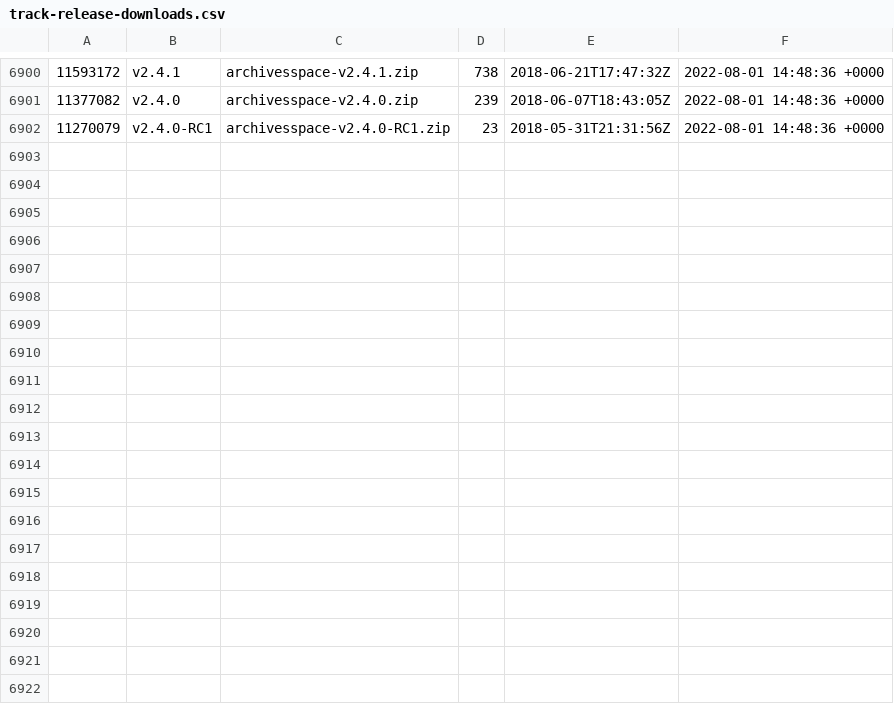
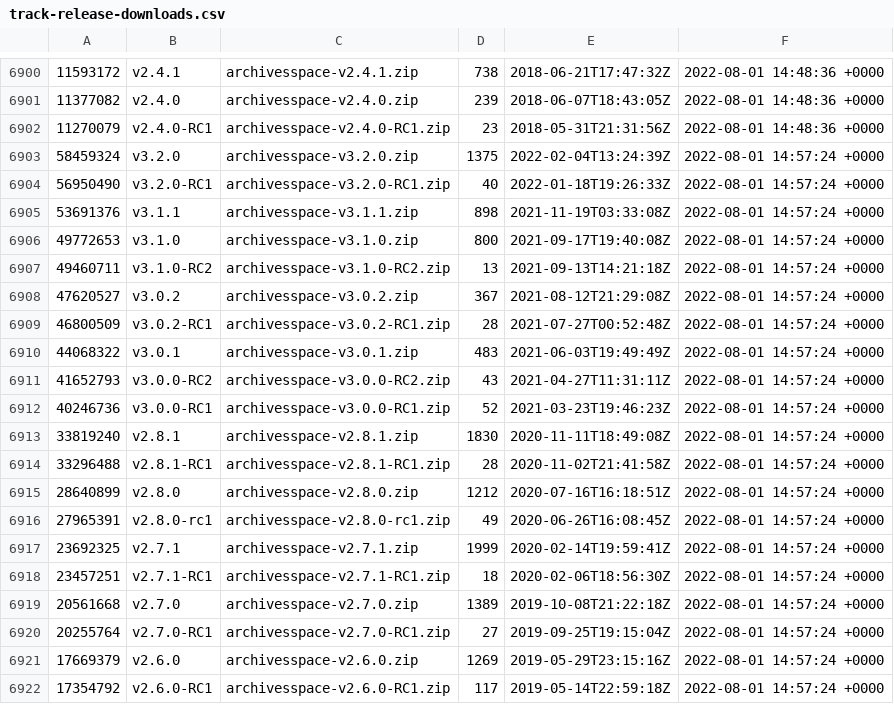
Before and after one commit to quoideneuf/archivesspace, a CSV file: track-release-downloads.csv, drawn as a sheet; only a part is shown, gaps mark what is left out; the diff covers the shown part only; the diff names each change by its address in the sheet, - before the commit and + after, or states it on an @@ line.

Commit message:
Updating the download stats

```diff
--- a/track-release-downloads.csv
+++ b/track-release-downloads.csv
+row 6903: 58459324 | v3.2.0 | archivesspace-v3.2.0.zip | 1375 | 2022-02-04T13:24:39Z | 2022-08-01 14:57:24 +0000
+row 6904: 56950490 | v3.2.0-RC1 | archivesspace-v3.2.0-RC1.zip | 40 | 2022-01-18T19:26:33Z | 2022-08-01 14:57:24 +0000
+row 6905: 53691376 | v3.1.1 | archivesspace-v3.1.1.zip | 898 | 2021-11-19T03:33:08Z | 2022-08-01 14:57:24 +0000
+row 6906: 49772653 | v3.1.0 | archivesspace-v3.1.0.zip | 800 | 2021-09-17T19:40:08Z | 2022-08-01 14:57:24 +0000
+row 6907: 49460711 | v3.1.0-RC2 | archivesspace-v3.1.0-RC2.zip | 13 | 2021-09-13T14:21:18Z | 2022-08-01 14:57:24 +0000
+row 6908: 47620527 | v3.0.2 | archivesspace-v3.0.2.zip | 367 | 2021-08-12T21:29:08Z | 2022-08-01 14:57:24 +0000
+row 6909: 46800509 | v3.0.2-RC1 | archivesspace-v3.0.2-RC1.zip | 28 | 2021-07-27T00:52:48Z | 2022-08-01 14:57:24 +0000
+row 6910: 44068322 | v3.0.1 | archivesspace-v3.0.1.zip | 483 | 2021-06-03T19:49:49Z | 2022-08-01 14:57:24 +0000
+row 6911: 41652793 | v3.0.0-RC2 | archivesspace-v3.0.0-RC2.zip | 43 | 2021-04-27T11:31:11Z | 2022-08-01 14:57:24 +0000
+row 6912: 40246736 | v3.0.0-RC1 | archivesspace-v3.0.0-RC1.zip | 52 | 2021-03-23T19:46:23Z | 2022-08-01 14:57:24 +0000
+row 6913: 33819240 | v2.8.1 | archivesspace-v2.8.1.zip | 1830 | 2020-11-11T18:49:08Z | 2022-08-01 14:57:24 +0000
+row 6914: 33296488 | v2.8.1-RC1 | archivesspace-v2.8.1-RC1.zip | 28 | 2020-11-02T21:41:58Z | 2022-08-01 14:57:24 +0000
+row 6915: 28640899 | v2.8.0 | archivesspace-v2.8.0.zip | 1212 | 2020-07-16T16:18:51Z | 2022-08-01 14:57:24 +0000
+row 6916: 27965391 | v2.8.0-rc1 | archivesspace-v2.8.0-rc1.zip | 49 | 2020-06-26T16:08:45Z | 2022-08-01 14:57:24 +0000
+row 6917: 23692325 | v2.7.1 | archivesspace-v2.7.1.zip | 1999 | 2020-02-14T19:59:41Z | 2022-08-01 14:57:24 +0000
+row 6918: 23457251 | v2.7.1-RC1 | archivesspace-v2.7.1-RC1.zip | 18 | 2020-02-06T18:56:30Z | 2022-08-01 14:57:24 +0000
+row 6919: 20561668 | v2.7.0 | archivesspace-v2.7.0.zip | 1389 | 2019-10-08T21:22:18Z | 2022-08-01 14:57:24 +0000
+row 6920: 20255764 | v2.7.0-RC1 | archivesspace-v2.7.0-RC1.zip | 27 | 2019-09-25T19:15:04Z | 2022-08-01 14:57:24 +0000
+row 6921: 17669379 | v2.6.0 | archivesspace-v2.6.0.zip | 1269 | 2019-05-29T23:15:16Z | 2022-08-01 14:57:24 +0000
+row 6922: 17354792 | v2.6.0-RC1 | archivesspace-v2.6.0-RC1.zip | 117 | 2019-05-14T22:59:18Z | 2022-08-01 14:57:24 +0000
```
Also changed, not shown: 9 added rows elsewhere in this file.
